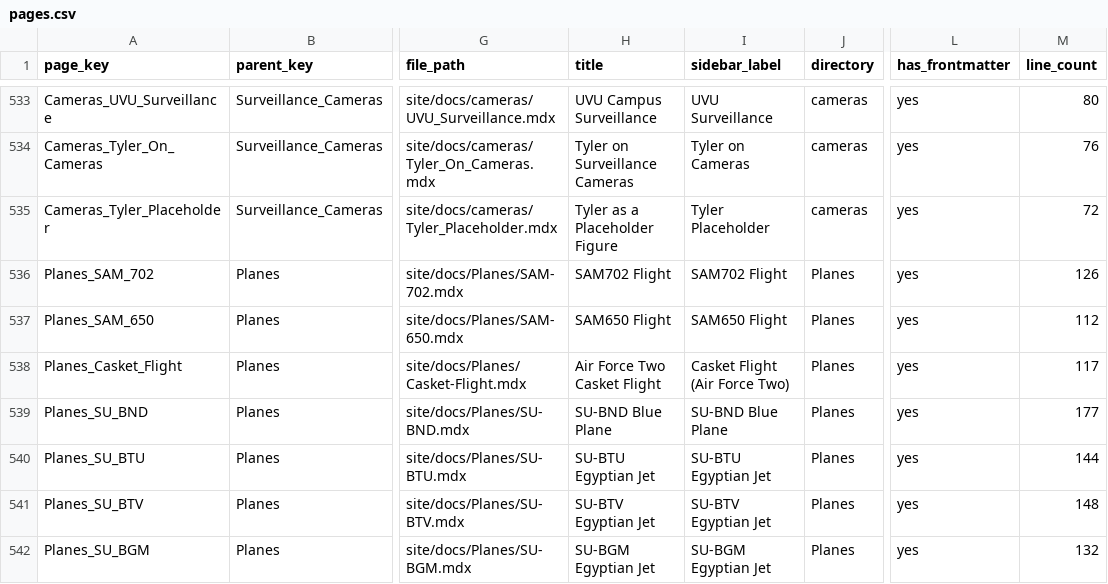
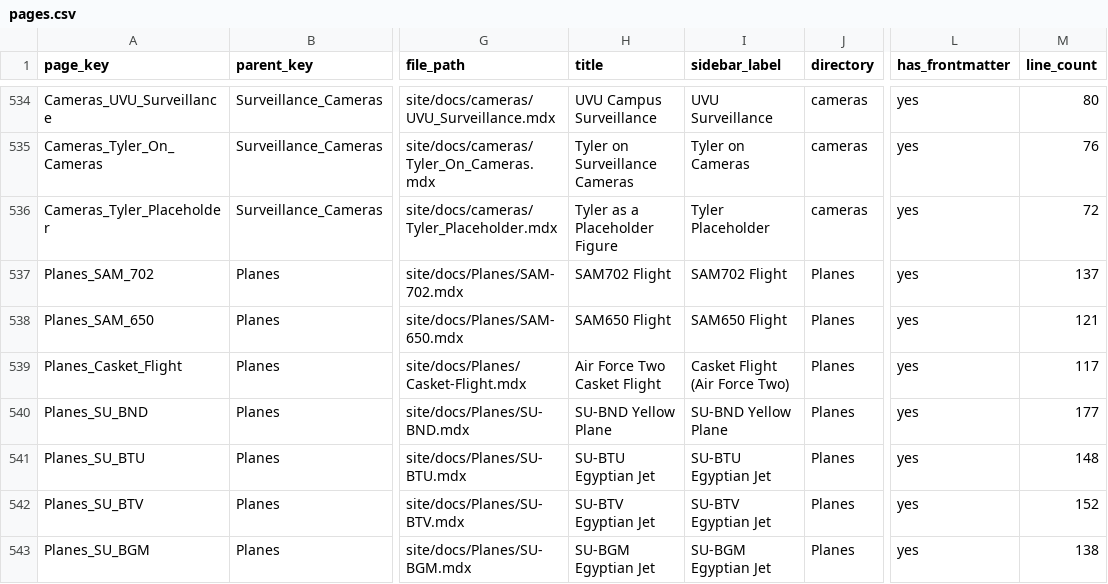
Before and after one commit to ACT3ai/charlie-kirk, a CSV file: pages.csv, drawn as a sheet; only a part is shown, gaps mark what is left out; addresses are those after the commit; the diff covers the shown part only; the diff names each change by its address in the sheet, - before the commit and + after, or states it on an @@ line.

```diff
--- a/pages.csv
+++ b/pages.csv
-M537 (line_count): 126
+M537 (line_count): 137
-M538 (line_count): 112
+M538 (line_count): 121
-H540 (title): SU-BND Blue Plane
+H540 (title): SU-BND Yellow Plane
-I540 (sidebar_label): SU-BND Blue Plane
+I540 (sidebar_label): SU-BND Yellow Plane
-M541 (line_count): 144
+M541 (line_count): 148
-M542 (line_count): 148
+M542 (line_count): 152
-M543 (line_count): 132
+M543 (line_count): 138
```
Also changed, not shown: 1 added row and 14 edited cells elsewhere in this file, 21 other files.
